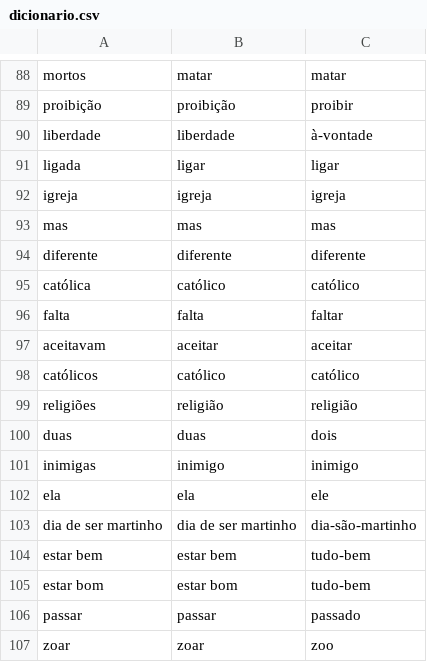
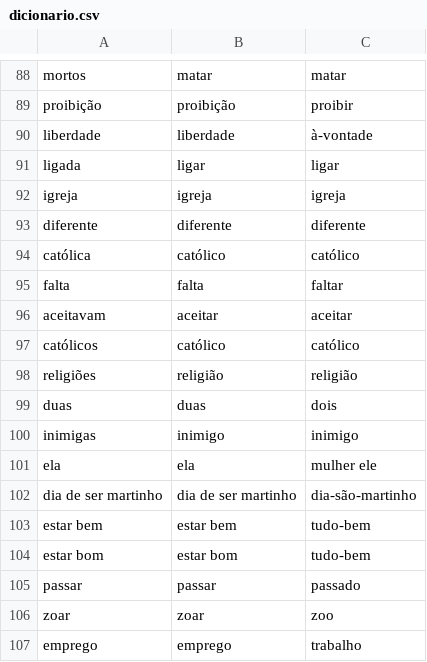
Before and after one commit to ineslacerda/PE2LGP-Translator, a CSV file: PE2LGP/Modulo_construcao_regras/Dicionario/dicionario.csv, drawn as a sheet; only a part is shown, gaps mark what is left out.

Commit message:
add emprego to trabalho translation

```diff
--- a/PE2LGP/Modulo_construcao_regras/Dicionario/dicionario.csv
+++ b/PE2LGP/Modulo_construcao_regras/Dicionario/dicionario.csv
@@ -92,3 +92,2 @@ ligada	ligar	ligar
 igreja	igreja	igreja
-mas	mas	mas
 diferente	diferente	diferente
@@ -101,3 +100,3 @@ duas	duas	dois
 inimigas	inimigo	inimigo
-ela	ela	ele
+ela	ela	mulher ele
 dia de ser martinho	dia de ser martinho	dia-são-martinho
@@ -107 +106,2 @@ passar	passar	passado
 zoar	zoar	zoo
+emprego	emprego	trabalho
```
